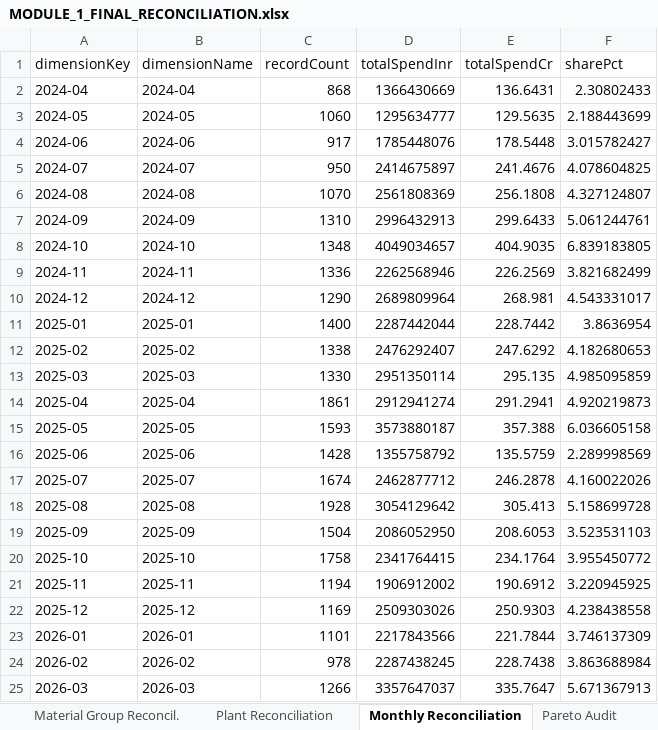
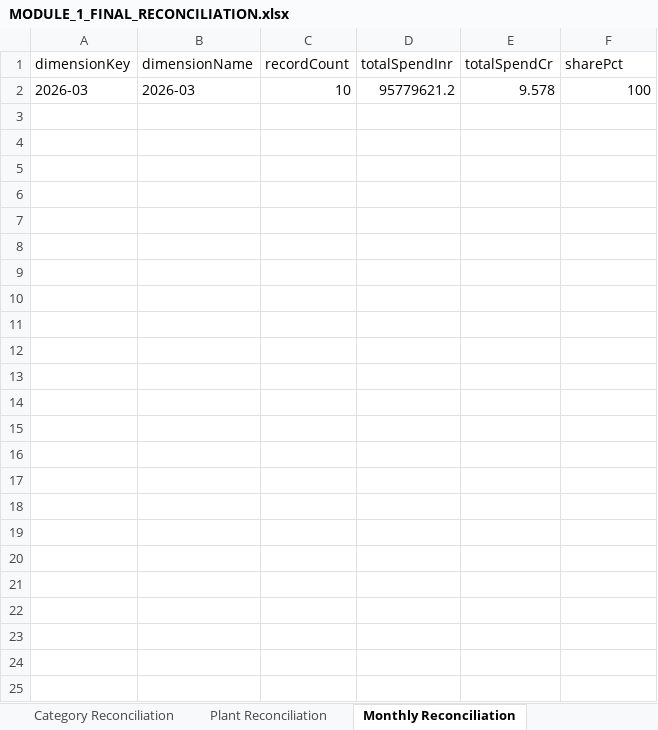
Before and after one commit to Procucev2022/consulting_nextjs, an Excel workbook: backend/MODULE_1_FINAL_RECONCILIATION.xlsx, sheet Monthly Reconciliation, drawn as a sheet; values as stored, in another font and other column widths than the file's, no borders; removed rows and columns are numbered as before the commit, all else as after; the diff names each change by its address in the sheet, - before the commit and + after, or states it on an @@ line.

```diff
--- a/backend/MODULE_1_FINAL_RECONCILIATION.xlsx (sheet Monthly Reconciliation)
+++ b/backend/MODULE_1_FINAL_RECONCILIATION.xlsx (sheet Monthly Reconciliation)
-row 2: 2024-04 | 2024-04 | 868 | 1366430669 | 136.6431 | 2.30802433
-row 3: 2024-05 | 2024-05 | 1060 | 1295634777 | 129.5635 | 2.188443699
-row 4: 2024-06 | 2024-06 | 917 | 1785448076 | 178.5448 | 3.015782427
-row 5: 2024-07 | 2024-07 | 950 | 2414675897 | 241.4676 | 4.078604825
-row 6: 2024-08 | 2024-08 | 1070 | 2561808369 | 256.1808 | 4.327124807
-row 7: 2024-09 | 2024-09 | 1310 | 2996432913 | 299.6433 | 5.061244761
-row 8: 2024-10 | 2024-10 | 1348 | 4049034657 | 404.9035 | 6.839183805
-row 9: 2024-11 | 2024-11 | 1336 | 2262568946 | 226.2569 | 3.821682499
-row 10: 2024-12 | 2024-12 | 1290 | 2689809964 | 268.981 | 4.543331017
-row 11: 2025-01 | 2025-01 | 1400 | 2287442044 | 228.7442 | 3.8636954
-row 12: 2025-02 | 2025-02 | 1338 | 2476292407 | 247.6292 | 4.182680653
-row 13: 2025-03 | 2025-03 | 1330 | 2951350114 | 295.135 | 4.985095859
-row 14: 2025-04 | 2025-04 | 1861 | 2912941274 | 291.2941 | 4.920219873
-row 15: 2025-05 | 2025-05 | 1593 | 3573880187 | 357.388 | 6.036605158
-row 16: 2025-06 | 2025-06 | 1428 | 1355758792 | 135.5759 | 2.289998569
-row 17: 2025-07 | 2025-07 | 1674 | 2462877712 | 246.2878 | 4.160022026
-row 18: 2025-08 | 2025-08 | 1928 | 3054129642 | 305.413 | 5.158699728
-row 19: 2025-09 | 2025-09 | 1504 | 2086052950 | 208.6053 | 3.523531103
-row 20: 2025-10 | 2025-10 | 1758 | 2341764415 | 234.1764 | 3.955450772
-row 21: 2025-11 | 2025-11 | 1194 | 1906912002 | 190.6912 | 3.220945925
-row 22: 2025-12 | 2025-12 | 1169 | 2509303026 | 250.9303 | 4.238438558
-row 23: 2026-01 | 2026-01 | 1101 | 2217843566 | 221.7844 | 3.746137309
-row 24: 2026-02 | 2026-02 | 978 | 2287438245 | 228.7438 | 3.863688984
-C2 (recordCount): 1266
+C2 (recordCount): 10
-D2 (totalSpendInr): 3357647037
+D2 (totalSpendInr): 95779621.2
-E2 (totalSpendCr): 335.7647
+E2 (totalSpendCr): 9.578
-F2 (sharePct): 5.671367913
+F2 (sharePct): 100
```
Also changed, not shown: sheet Transaction Calculation Audit, sheet Exclusion Ledger, sheet Supplier Reconciliation, sheet FY Reconciliation, sheet Category Reconciliation, sheet Plant Reconciliation, 6 more sheets, other sheet tabs, 8 other files.
